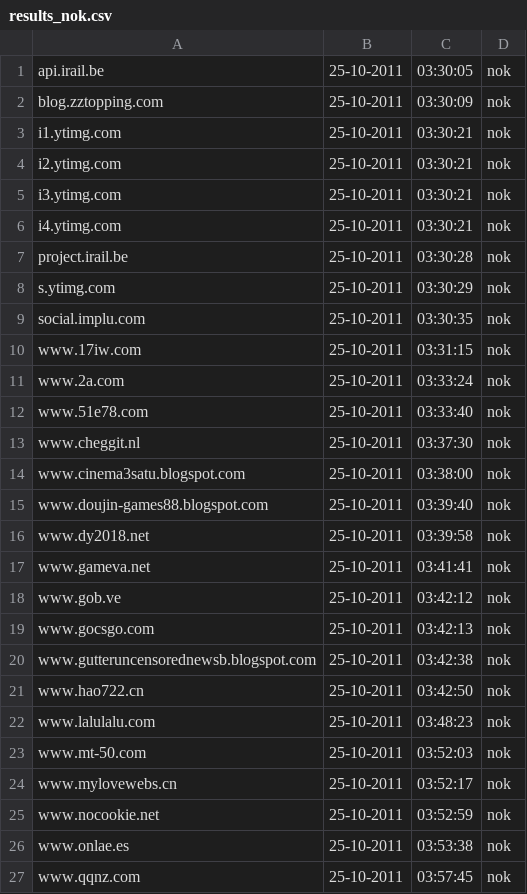
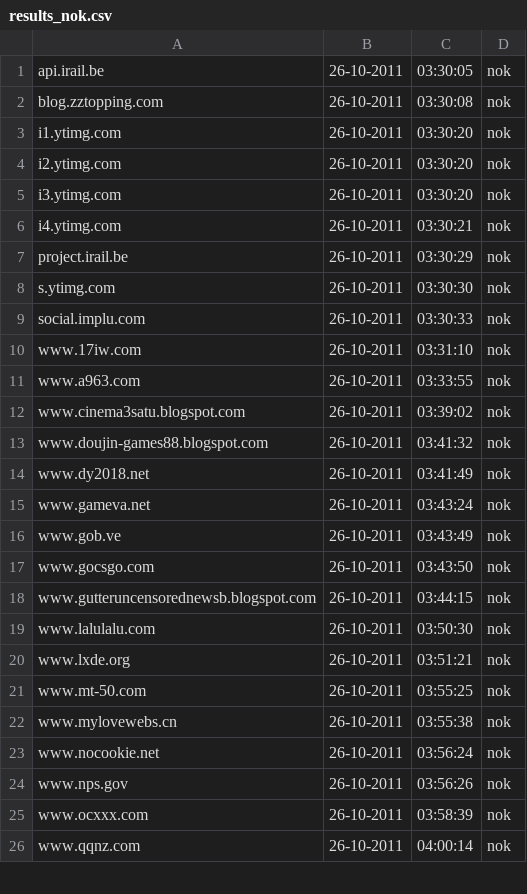
Before and after one commit to Tuinslak/GFW-URL-checker, a CSV file: testResults/nl/results_nok.csv, drawn as a sheet; only a part is shown; the diff covers the shown part only.

```diff
--- a/testResults/nl/results_nok.csv
+++ b/testResults/nl/results_nok.csv
@@ -1,27 +1,26 @@
-api.irail.be,25-10-2011,03:30:05,nok
-blog.zztopping.com,25-10-2011,03:30:09,nok
-i1.ytimg.com,25-10-2011,03:30:21,nok
-i2.ytimg.com,25-10-2011,03:30:21,nok
-i3.ytimg.com,25-10-2011,03:30:21,nok
-i4.ytimg.com,25-10-2011,03:30:21,nok
-project.irail.be,25-10-2011,03:30:28,nok
-s.ytimg.com,25-10-2011,03:30:29,nok
-social.implu.com,25-10-2011,03:30:35,nok
-www.17iw.com,25-10-2011,03:31:15,nok
-www.2a.com,25-10-2011,03:33:24,nok
-www.51e78.com,25-10-2011,03:33:40,nok
-www.cheggit.nl,25-10-2011,03:37:30,nok
-www.cinema3satu.blogspot.com,25-10-2011,03:38:00,nok
-www.doujin-games88.blogspot.com,25-10-2011,03:39:40,nok
-www.dy2018.net,25-10-2011,03:39:58,nok
-www.gameva.net,25-10-2011,03:41:41,nok
-www.gob.ve,25-10-2011,03:42:12,nok
-www.gocsgo.com,25-10-2011,03:42:13,nok
-www.gutteruncensorednewsb.blogspot.com,25-10-2011,03:42:38,nok
-www.hao722.cn,25-10-2011,03:42:50,nok
-www.lalulalu.com,25-10-2011,03:48:23,nok
-www.mt-50.com,25-10-2011,03:52:03,nok
-www.mylovewebs.cn,25-10-2011,03:52:17,nok
-www.nocookie.net,25-10-2011,03:52:59,nok
-www.onlae.es,25-10-2011,03:53:38,nok
-www.qqnz.com,25-10-2011,03:57:45,nok
+api.irail.be,26-10-2011,03:30:05,nok
+blog.zztopping.com,26-10-2011,03:30:08,nok
+i1.ytimg.com,26-10-2011,03:30:20,nok
+i2.ytimg.com,26-10-2011,03:30:20,nok
+i3.ytimg.com,26-10-2011,03:30:20,nok
+i4.ytimg.com,26-10-2011,03:30:21,nok
+project.irail.be,26-10-2011,03:30:29,nok
+s.ytimg.com,26-10-2011,03:30:30,nok
+social.implu.com,26-10-2011,03:30:33,nok
+www.17iw.com,26-10-2011,03:31:10,nok
+www.a963.com,26-10-2011,03:33:55,nok
+www.cinema3satu.blogspot.com,26-10-2011,03:39:02,nok
+www.doujin-games88.blogspot.com,26-10-2011,03:41:32,nok
+www.dy2018.net,26-10-2011,03:41:49,nok
+www.gameva.net,26-10-2011,03:43:24,nok
+www.gob.ve,26-10-2011,03:43:49,nok
+www.gocsgo.com,26-10-2011,03:43:50,nok
+www.gutteruncensorednewsb.blogspot.com,26-10-2011,03:44:15,nok
+www.lalulalu.com,26-10-2011,03:50:30,nok
+www.lxde.org,26-10-2011,03:51:21,nok
+www.mt-50.com,26-10-2011,03:55:25,nok
+www.mylovewebs.cn,26-10-2011,03:55:38,nok
+www.nocookie.net,26-10-2011,03:56:24,nok
+www.nps.gov,26-10-2011,03:56:26,nok
+www.ocxxx.com,26-10-2011,03:58:39,nok
+www.qqnz.com,26-10-2011,04:00:14,nok
```
Also changed, not shown: 1 added row, 1 removed row and 14 edited cells elsewhere in this file, testResults/nl/results.csv, testResults/nl/results_ok.csv.
